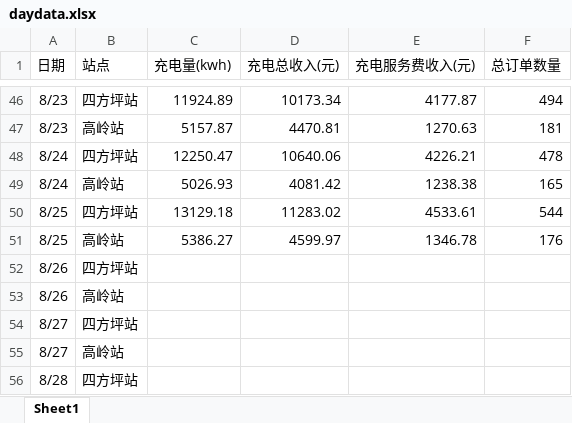
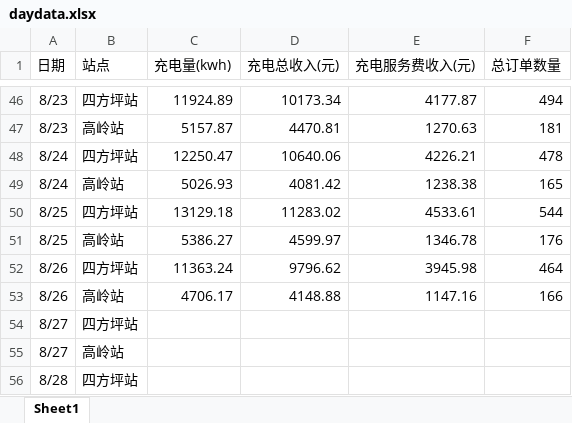
Before and after one commit to jiangnanwaw/my-page, an Excel workbook: data/daydata.xlsx, sheet Sheet1, drawn as a sheet; only a part is shown, gaps mark what is left out; values as stored, in another font and other column widths than the file's, no borders; removed rows and columns are numbered as before the commit, all else as after; the diff names each change by its address in the sheet, - before the commit and + after, or states it on an @@ line.

```diff
--- a/data/daydata.xlsx (sheet Sheet1)
+++ b/data/daydata.xlsx (sheet Sheet1)
-row 52: 8/26 | 四方坪站
-row 53: 8/26 | 高岭站
+row 52: 8/26 | 四方坪站 | 11363.24 | 9796.62 | 3945.98 | 464
+row 53: 8/26 | 高岭站 | 4706.17 | 4148.88 | 1147.16 | 166
```
Also changed, not shown: data/homepage.xlsx.
